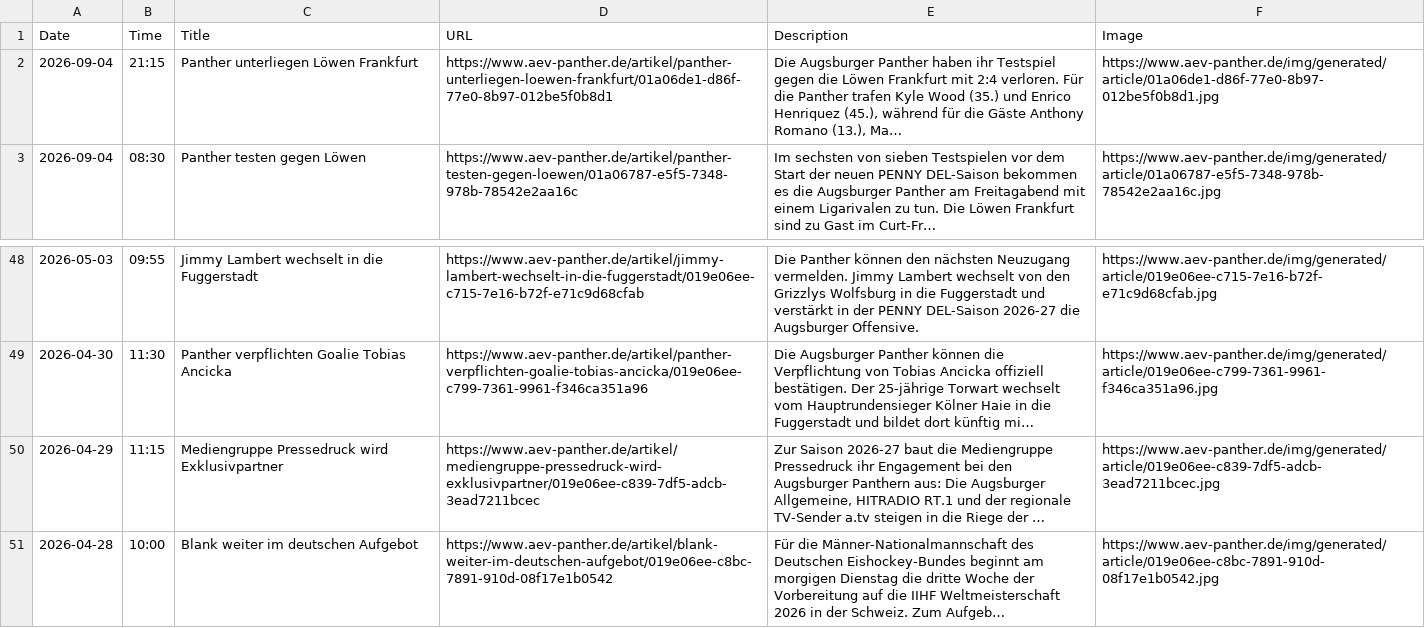
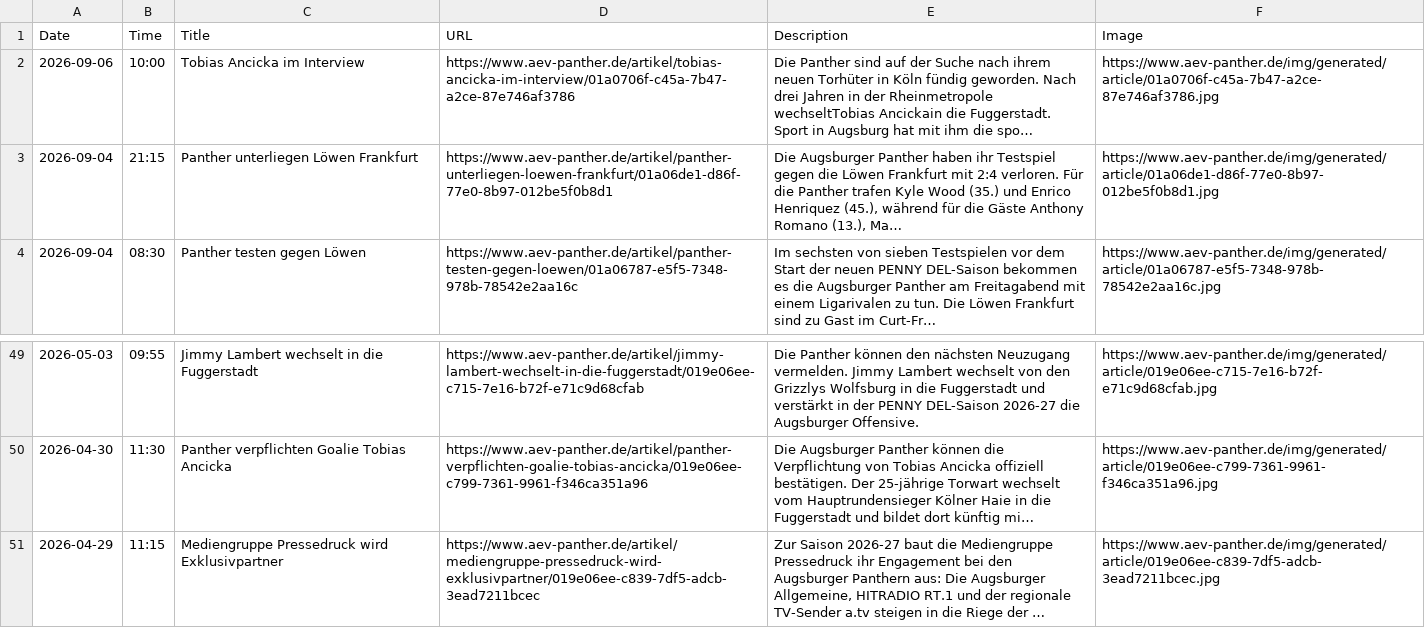
Before and after one commit to bennokress/rss-feeds, a TSV file: Augsburger Panther/articles.tsv, drawn as a sheet; only a part is shown, gaps mark what is left out; removed rows and columns are numbered as before the commit, all else as after; the diff names each change by its address in the sheet, - before the commit and + after, or states it on an @@ line.

```diff
--- a/Augsburger Panther/articles.tsv
+++ b/Augsburger Panther/articles.tsv
+row 2: 2026-09-06 | 10:00 | Tobias Ancicka im Interview | https://www.aev-panther.de/artikel/tobias-ancicka-im-interview/01a0706f-c45a-7b47-a2ce-87e746af3786 | Die Panther sind auf der Suche nach ihrem neuen Torhüter in Köln fündig geworden. Nach drei Jahren in der Rheinmetropole wechseltTobias Ancickain die Fuggerstadt. Sport in Augsburg hat mit ihm die spo… | https://www.aev-panther.de/img/generated/article/01a0706f-c45a-7b47-a2ce-87e746af3786.jpg
-row 51: 2026-04-28 | 10:00 | Blank weiter im deutschen Aufgebot | https://www.aev-panther.de/artikel/blank-weiter-im-deutschen-aufgebot/019e06ee-c8bc-7891-910d-08f17e1b0542 | Für die Männer-Nationalmannschaft des Deutschen Eishockey-Bundes beginnt am morgigen Dienstag die dritte Woche der Vorbereitung auf die IIHF Weltmeisterschaft 2026 in der Schweiz. Zum Aufgeb… | https://www.aev-panther.de/img/generated/article/019e06ee-c8bc-7891-910d-08f17e1b0542.jpg
```
Also changed, not shown: 1 other file.
